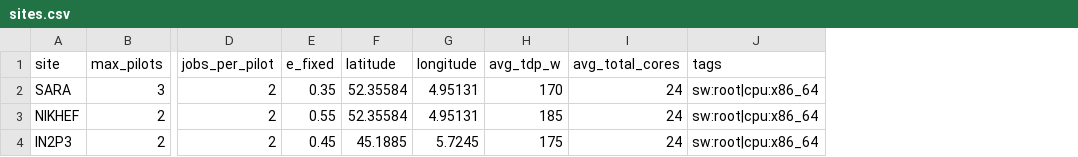
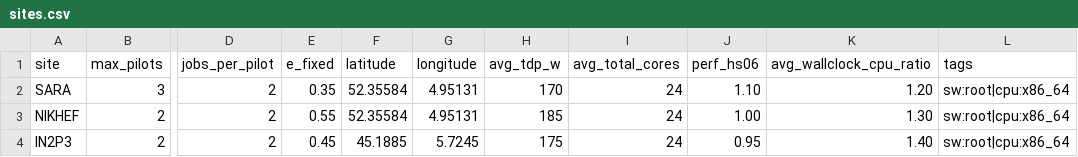
Before and after one commit to mezzeddinee/dirac-simulator, a CSV file: sites.csv, drawn as a sheet; only a part is shown, gaps mark what is left out; the diff names each change by its address in the sheet, - before the commit and + after, or states it on an @@ line.

Commit message:
Use normalized workload with site performance and wallclock ratio; update tests and docs

```diff
--- a/sites.csv
+++ b/sites.csv
+column J (perf_hs06), rows 2-4: 1.10 | 1.00 | 0.95
+column K (avg_wallclock_cpu_ratio), rows 2-4: 1.20 | 1.30 | 1.40
```
Also changed, not shown: jobs.csv, 7 other files.
